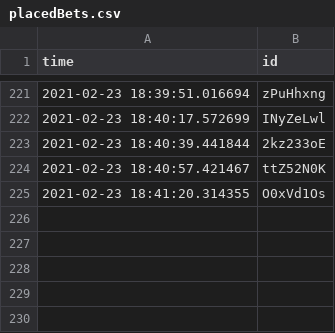
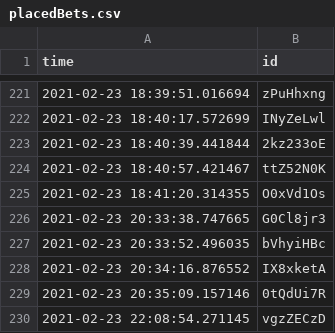
Before and after one commit to lelandlopez/tabletennis, a CSV file: scraper/Bets/placedBets.csv, drawn as a sheet; only a part is shown, gaps mark what is left out; the diff names each change by its address in the sheet, - before the commit and + after, or states it on an @@ line.

Commit message:
21.02.24

```diff
--- a/scraper/Bets/placedBets.csv
+++ b/scraper/Bets/placedBets.csv
+row 226: 2021-02-23 20:33:38.747665 | G0Cl8jr3
+row 227: 2021-02-23 20:33:52.496035 | bVhyiHBc
+row 228: 2021-02-23 20:34:16.876552 | IX8xketA
+row 229: 2021-02-23 20:35:09.157146 | 0tQdUi7R
+row 230: 2021-02-23 22:08:54.271145 | vgzZECzD
```
